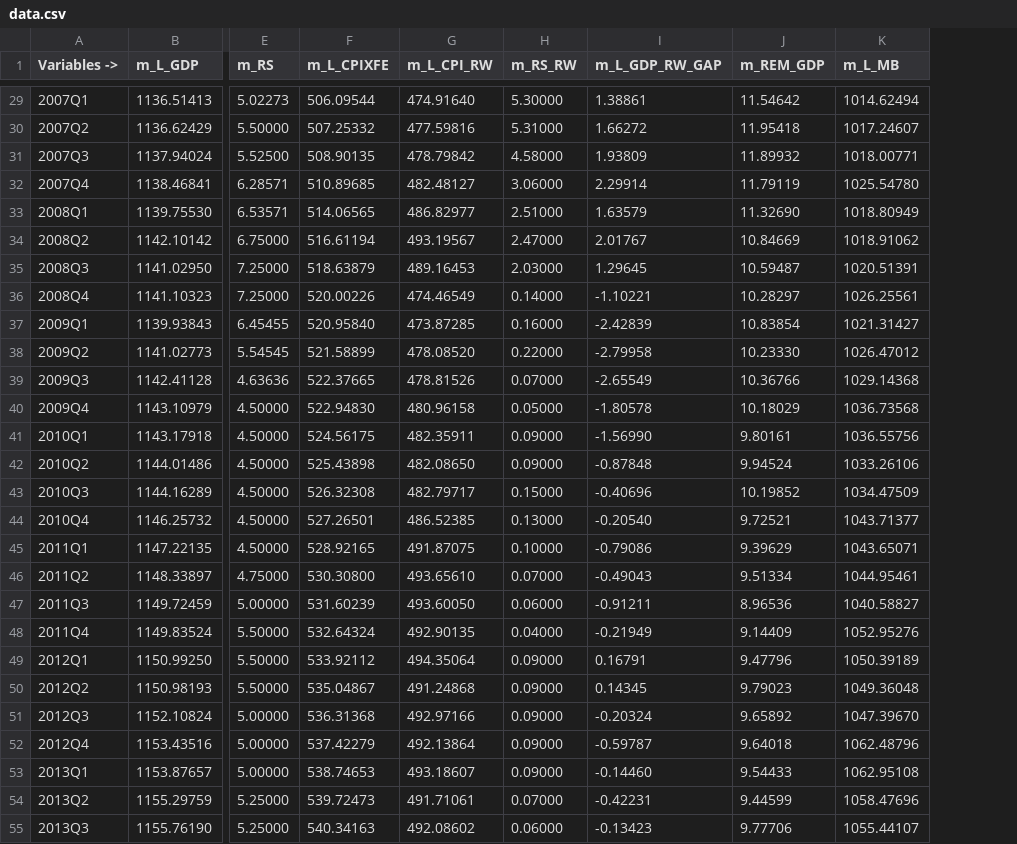
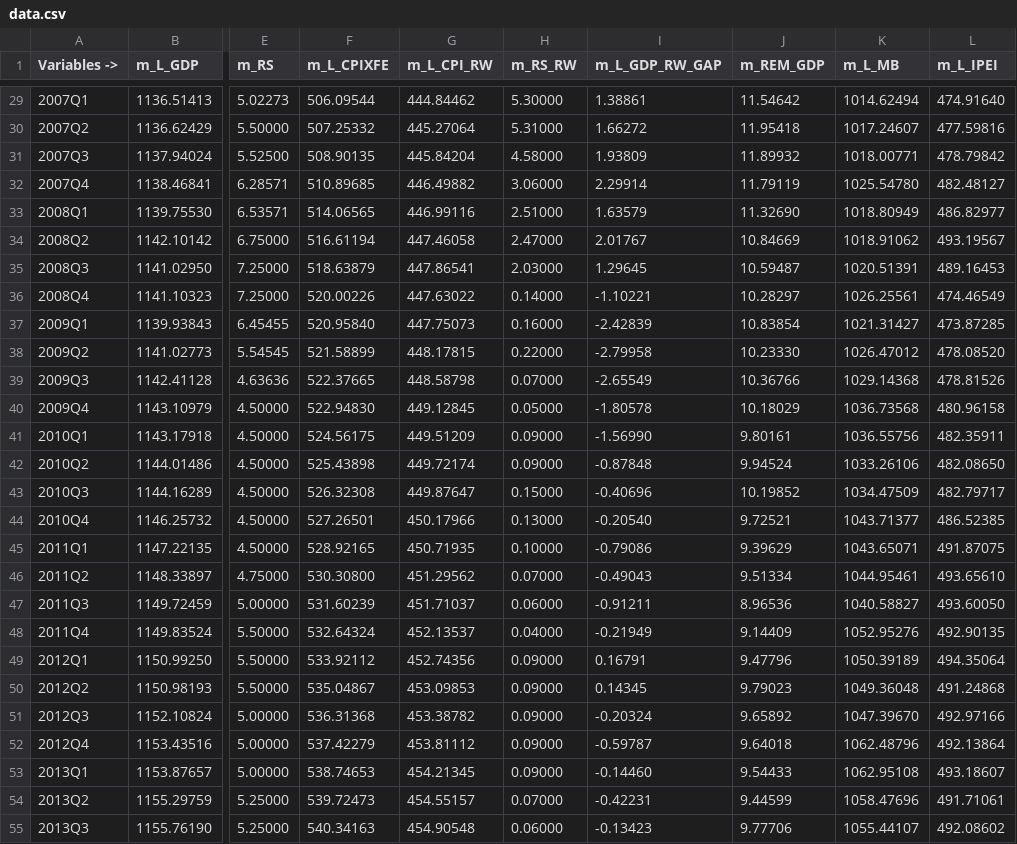
Before and after one commit to DIE-BG/QPM_DIE, a CSV file: data/corrimientos/2024-09/v0/data.csv, drawn as a sheet; only a part is shown, gaps mark what is left out; the diff covers the shown part only; the diff names each change by its address in the sheet, - before the commit and + after, or states it on an @@ line.

```diff
--- a/data/corrimientos/2024-09/v0/data.csv
+++ b/data/corrimientos/2024-09/v0/data.csv
+column L (m_L_IPEI), rows 29-55: 474.91640 | 477.59816 | 478.79842 | 482.48127 | 486.82977 | 493.19567 | 489.16453 | 474.46549 | 473.87285 | 478.08520 | 478.81526 | 480.96158 | 482.35911 | 482.08650 | 482.79717 | 486.52385 | 491.87075 | 493.65610 | 493.60050 | 492.90135 | 494.35064 | 491.24868 | 492.97166 | 492.13864 | 493.18607 | 491.71061 | 492.08602
-G29 (m_L_CPI_RW): 474.91640
+G29 (m_L_CPI_RW): 444.84462
-G30 (m_L_CPI_RW): 477.59816
+G30 (m_L_CPI_RW): 445.27064
-G31 (m_L_CPI_RW): 478.79842
+G31 (m_L_CPI_RW): 445.84204
-G32 (m_L_CPI_RW): 482.48127
+G32 (m_L_CPI_RW): 446.49882
-G33 (m_L_CPI_RW): 486.82977
+G33 (m_L_CPI_RW): 446.99116
-G34 (m_L_CPI_RW): 493.19567
+G34 (m_L_CPI_RW): 447.46058
-G35 (m_L_CPI_RW): 489.16453
+G35 (m_L_CPI_RW): 447.86541
-G36 (m_L_CPI_RW): 474.46549
+G36 (m_L_CPI_RW): 447.63022
-G37 (m_L_CPI_RW): 473.87285
+G37 (m_L_CPI_RW): 447.75073
-G38 (m_L_CPI_RW): 478.08520
+G38 (m_L_CPI_RW): 448.17815
-G39 (m_L_CPI_RW): 478.81526
+G39 (m_L_CPI_RW): 448.58798
-G40 (m_L_CPI_RW): 480.96158
+G40 (m_L_CPI_RW): 449.12845
-G41 (m_L_CPI_RW): 482.35911
+G41 (m_L_CPI_RW): 449.51209
-G42 (m_L_CPI_RW): 482.08650
+G42 (m_L_CPI_RW): 449.72174
-G43 (m_L_CPI_RW): 482.79717
+G43 (m_L_CPI_RW): 449.87647
-G44 (m_L_CPI_RW): 486.52385
+G44 (m_L_CPI_RW): 450.17966
-G45 (m_L_CPI_RW): 491.87075
+G45 (m_L_CPI_RW): 450.71935
-G46 (m_L_CPI_RW): 493.65610
+G46 (m_L_CPI_RW): 451.29562
-G47 (m_L_CPI_RW): 493.60050
+G47 (m_L_CPI_RW): 451.71037
-G48 (m_L_CPI_RW): 492.90135
+G48 (m_L_CPI_RW): 452.13537
-G49 (m_L_CPI_RW): 494.35064
+G49 (m_L_CPI_RW): 452.74356
-G50 (m_L_CPI_RW): 491.24868
+G50 (m_L_CPI_RW): 453.09853
-G51 (m_L_CPI_RW): 492.97166
+G51 (m_L_CPI_RW): 453.38782
-G52 (m_L_CPI_RW): 492.13864
+G52 (m_L_CPI_RW): 453.81112
-G53 (m_L_CPI_RW): 493.18607
+G53 (m_L_CPI_RW): 454.21345
-G54 (m_L_CPI_RW): 491.71061
+G54 (m_L_CPI_RW): 454.55157
-G55 (m_L_CPI_RW): 492.08602
+G55 (m_L_CPI_RW): 454.90548
```
Also changed, not shown: 68 edited cells elsewhere in this file, 5 other files.
